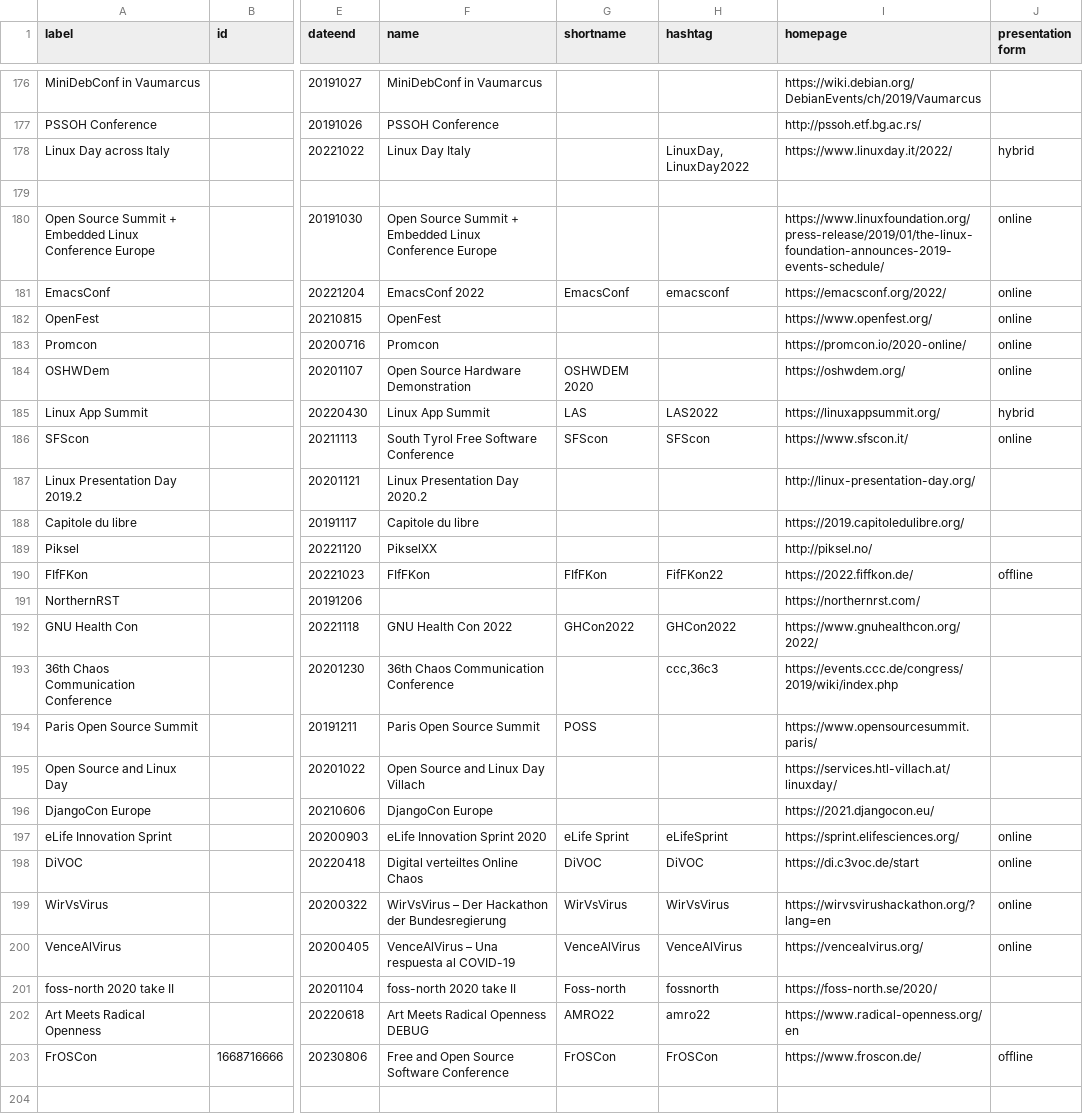
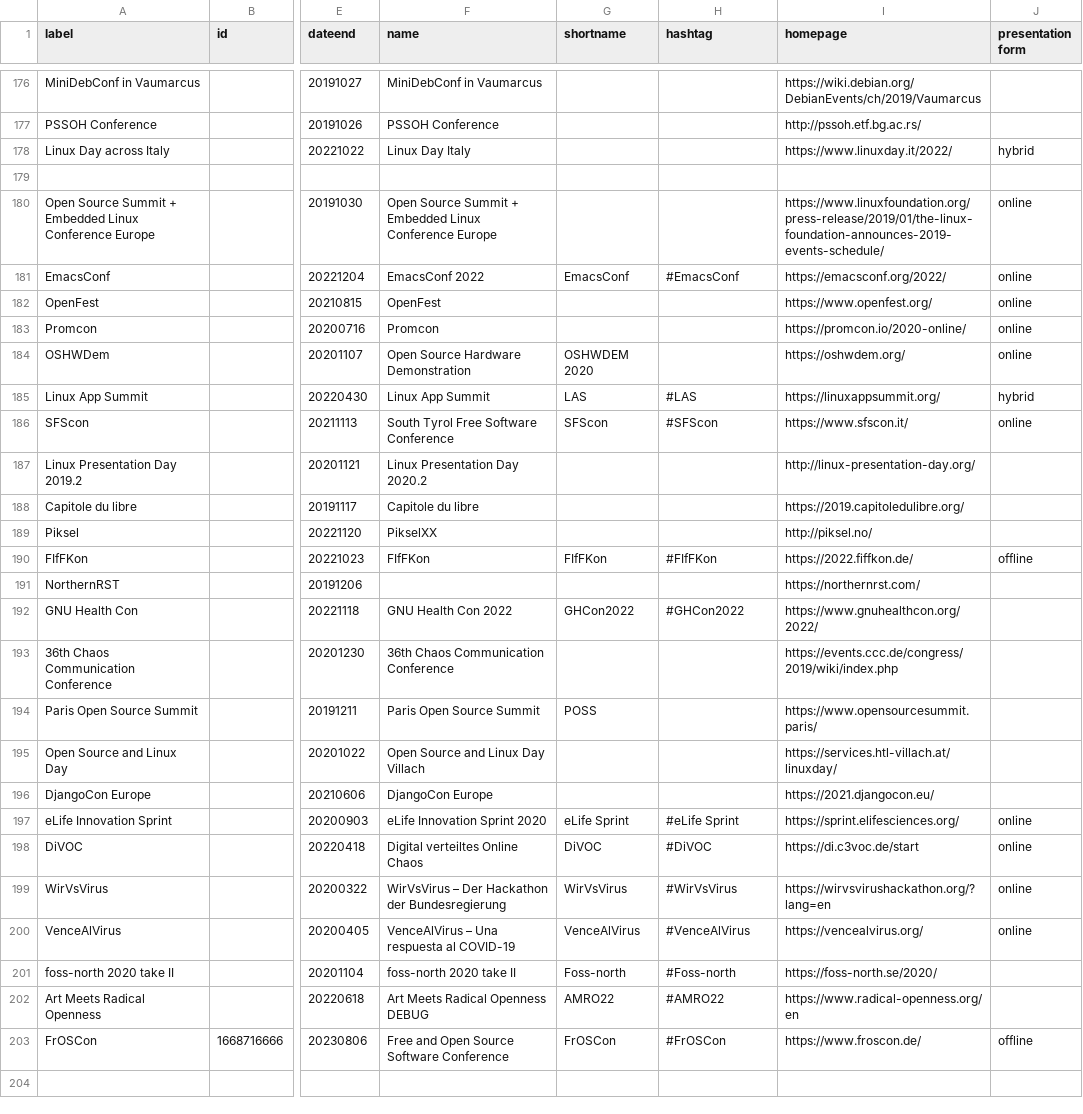
Before and after one commit to foss-events/website, a CSV file: data/2023_events_db.csv, drawn as a sheet; only a part is shown, gaps mark what is left out; the diff covers the shown part only; the diff names each change by its address in the sheet, - before the commit and + after, or states it on an @@ line.

Commit message:
adding hashtags to templates

```diff
--- a/data/2023_events_db.csv
+++ b/data/2023_events_db.csv
-H178 (hashtag): LinuxDay, LinuxDay2022
+H178 (hashtag): (empty)
-H181 (hashtag): emacsconf
+H181 (hashtag): #EmacsConf
-H185 (hashtag): LAS2022
+H185 (hashtag): #LAS
-H186 (hashtag): SFScon
+H186 (hashtag): #SFScon
-H190 (hashtag): FifFKon22
+H190 (hashtag): #FIfFKon
-H192 (hashtag): GHCon2022
+H192 (hashtag): #GHCon2022
-H193 (hashtag): ccc,36c3
+H193 (hashtag): (empty)
-H197 (hashtag): eLifeSprint
+H197 (hashtag): #eLife Sprint
-H198 (hashtag): DiVOC
+H198 (hashtag): #DiVOC
-H199 (hashtag): WirVsVirus
+H199 (hashtag): #WirVsVirus
-H200 (hashtag): VenceAlVirus
+H200 (hashtag): #VenceAlVirus
-H201 (hashtag): fossnorth
+H201 (hashtag): #Foss-north
-H202 (hashtag): amro22
+H202 (hashtag): #AMRO22
-H203 (hashtag): FrOSCon
+H203 (hashtag): #FrOSCon
```
Also changed, not shown: 93 edited cells elsewhere in this file, 3 other files.
